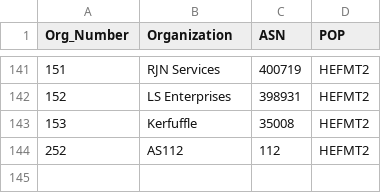
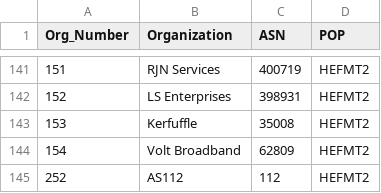
Before and after one commit to PhirePhly/fcix, a TSV file: participants.tsv, drawn as a sheet; only a part is shown, gaps mark what is left out.

Commit message:
Added Volt BB

```diff
--- a/participants.tsv
+++ b/participants.tsv
@@ -143,2 +143,3 @@ Org_Number	Organization	ASN	POP
 153	Kerfuffle	35008	HEFMT2
+154	Volt Broadband	62809	HEFMT2
 252	AS112	112	HEFMT2
```
